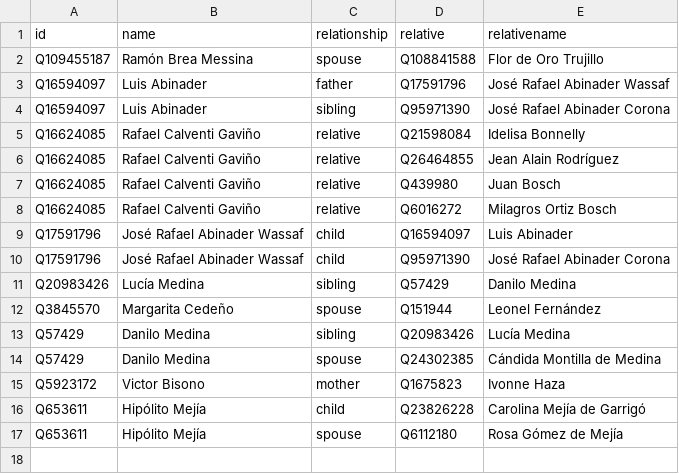
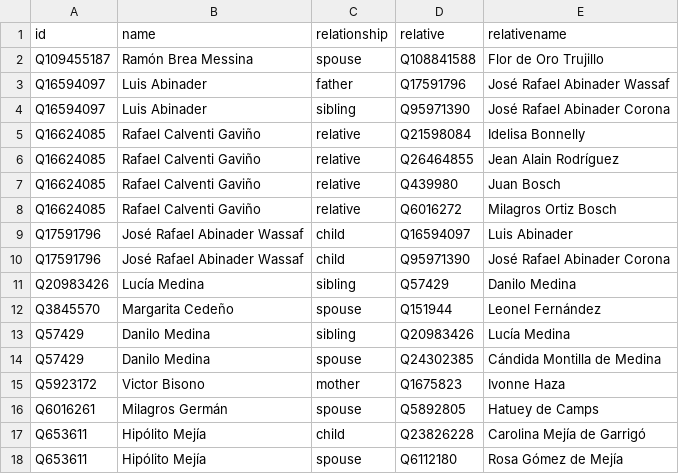
Before and after one commit to every-politician-scrapers/dominican-republic, a CSV file: html/family.csv, drawn as a sheet; the diff names each change by its address in the sheet, - before the commit and + after, or states it on an @@ line.

Commit message:
PCB update

```diff
--- a/html/family.csv
+++ b/html/family.csv
+row 16: Q6016261 | Milagros Germán | spouse | Q5892805 | Hatuey de Camps
```
